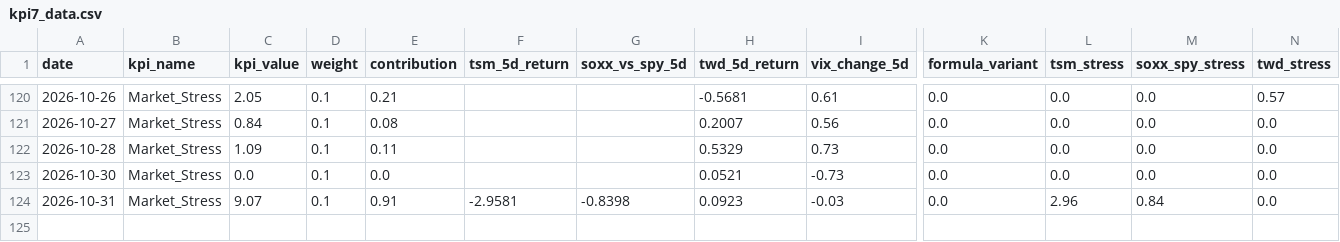
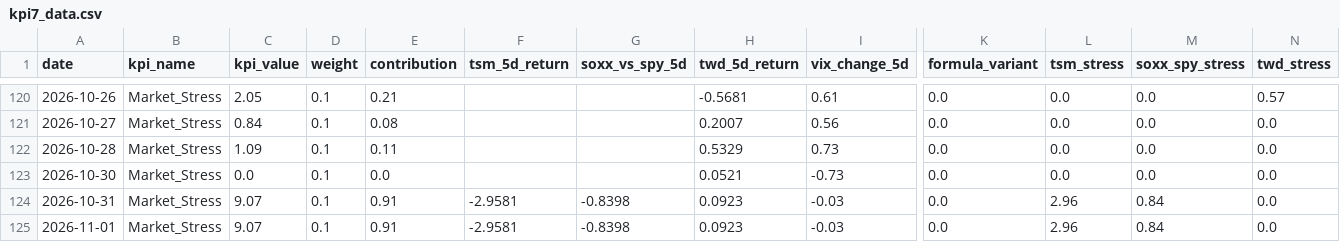
Before and after one commit to axolp/taiwan_risk_dashbaord, a CSV file: data/kpi7_data.csv, drawn as a sheet; only a part is shown, gaps mark what is left out; rows hold the shown columns only; the diff names each change by its address in the sheet, - before the commit and + after, or states it on an @@ line.

Commit message:
Automated data update

```diff
--- a/data/kpi7_data.csv
+++ b/data/kpi7_data.csv
+row 125: 2026-11-01 | Market_Stress | 9.07 | 0.1 | 0.91 | -2.9581 | -0.8398 | 0.0923 | -0.03 | 0.0 | 2.96 | 0.84 | 0.0
```
Also changed, not shown: data/kpi1_data.csv.
